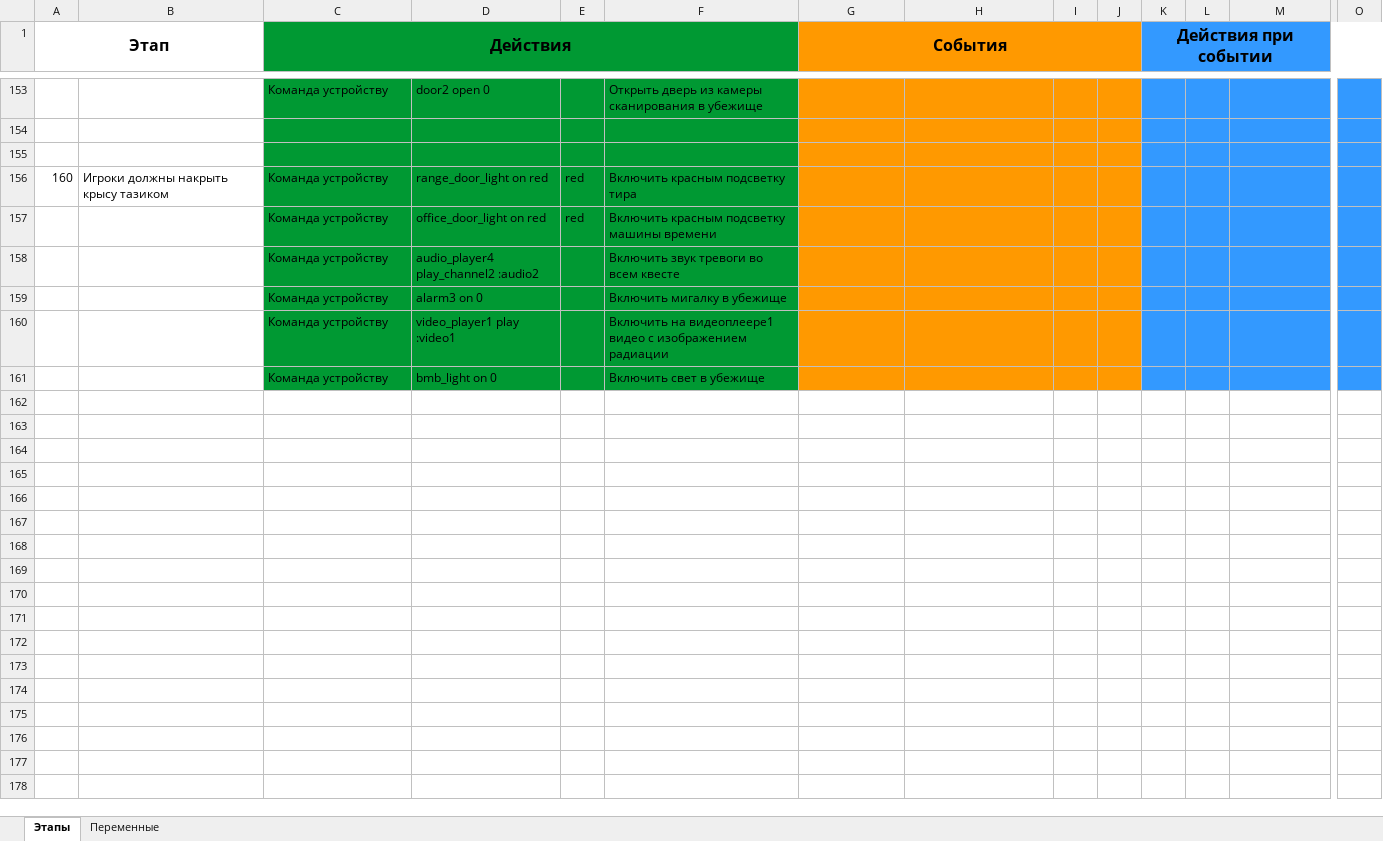
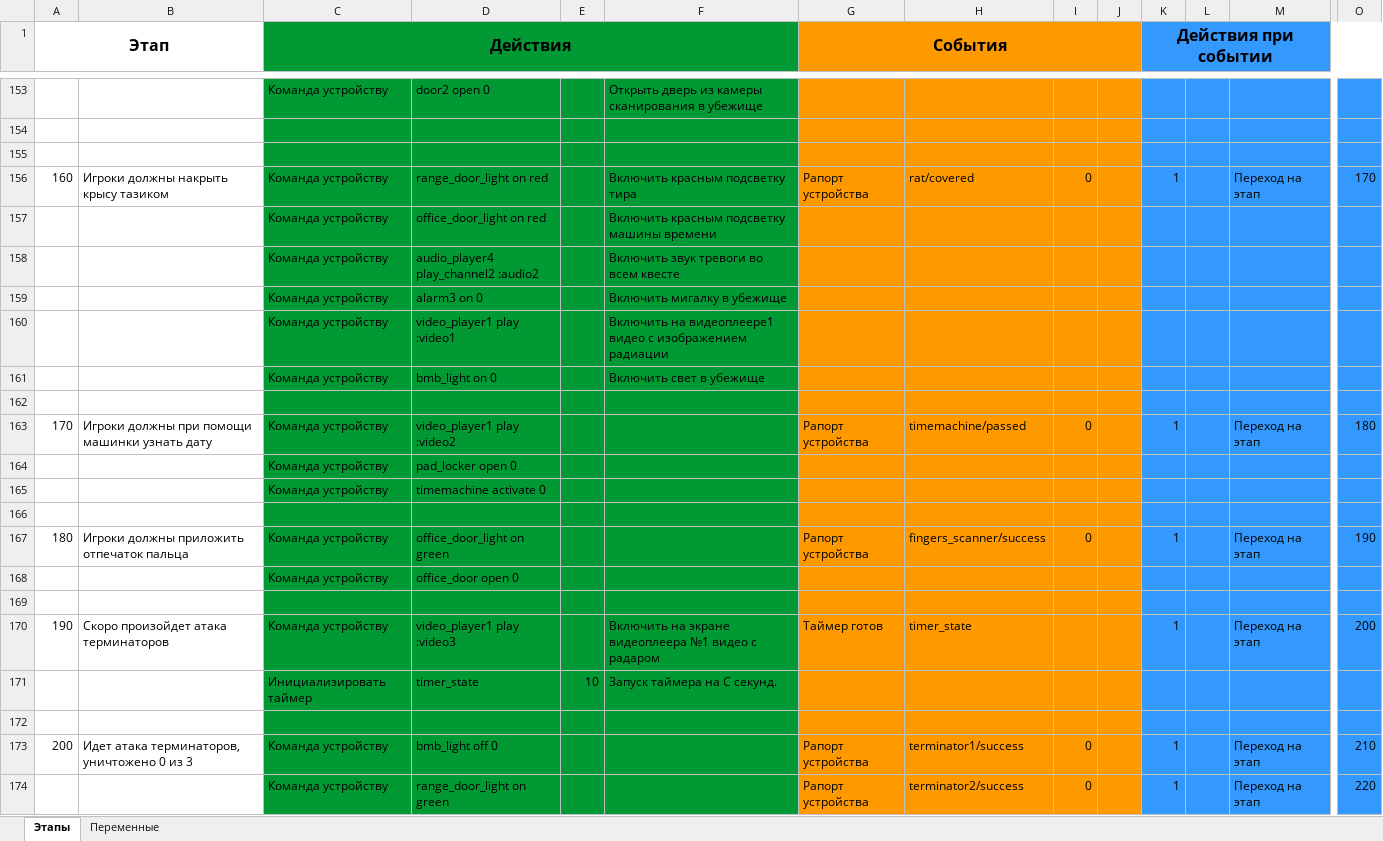
Before and after one commit to almarkov/quest, an Excel workbook: logic.xlsx, sheet Этапы, drawn as a sheet; only a part is shown, gaps mark what is left out; values as stored, in another font and other column widths than the file's, no borders; rows hold the shown columns only; the diff covers the shown part only; the diff names each change by its address in the sheet, - before the commit and + after, or states it on an @@ line.

```diff
--- a/logic.xlsx (sheet Этапы)
+++ b/logic.xlsx (sheet Этапы)
-E156:E157: red
+E156:E157: (empty)
-G156 (События): (empty)
+G156 (События): Рапорт устройства
-H156: (empty)
+H156: rat/covered
-I156: (empty)
+I156: 0
-K156 (Действия при событии): (empty)
+K156 (Действия при событии): 1
-M156: (empty)
+M156: Переход на этап
-O156: (empty)
+O156: 170
+row 162: (empty)
+row 163: 170 | Игроки должны при помощи машинки узнать дату | Команда устройству | video_player1 play :video2 |  |  | Рапорт устройства | timemachine/passed | 0 |  | 1 |  | Переход на этап | 180
+row 164:  |  | Команда устройству | pad_locker open 0
+row 165:  |  | Команда устройству | timemachine activate 0
+row 166: (empty)
+row 167: 180 | Игроки должны приложить отпечаток пальца | Команда устройству | office_door_light on green |  |  | Рапорт устройства | fingers_scanner/success | 0 |  | 1 |  | Переход на этап | 190
+row 168:  |  | Команда устройству | office_door open 0
+row 169: (empty)
+row 170: 190 | Скоро произойдет атака терминаторов | Команда устройству | video_player1 play :video3 |  | Включить на экране видеоплеера №1 видео с радаром | Таймер готов | timer_state |  |  | 1 |  | Переход на этап | 200
+row 171:  |  | Инициализировать таймер | timer_state | 10 | Запуск таймера на C секунд.
+row 172: (empty)
+row 173: 200 | Идет атака терминаторов, уничтожено 0 из 3 | Команда устройству | bmb_light off 0 |  |  | Рапорт устройства | terminator1/success | 0 |  | 1 |  | Переход на этап | 210
+row 174:  |  | Команда устройству | range_door_light on green |  |  | Рапорт устройства | terminator2/success | 0 |  | 1 |  | Переход на этап | 220
```
Also changed, not shown: 49 added rows and 5 edited cells elsewhere in this sheet, sheet Переменные, 2 other files.
